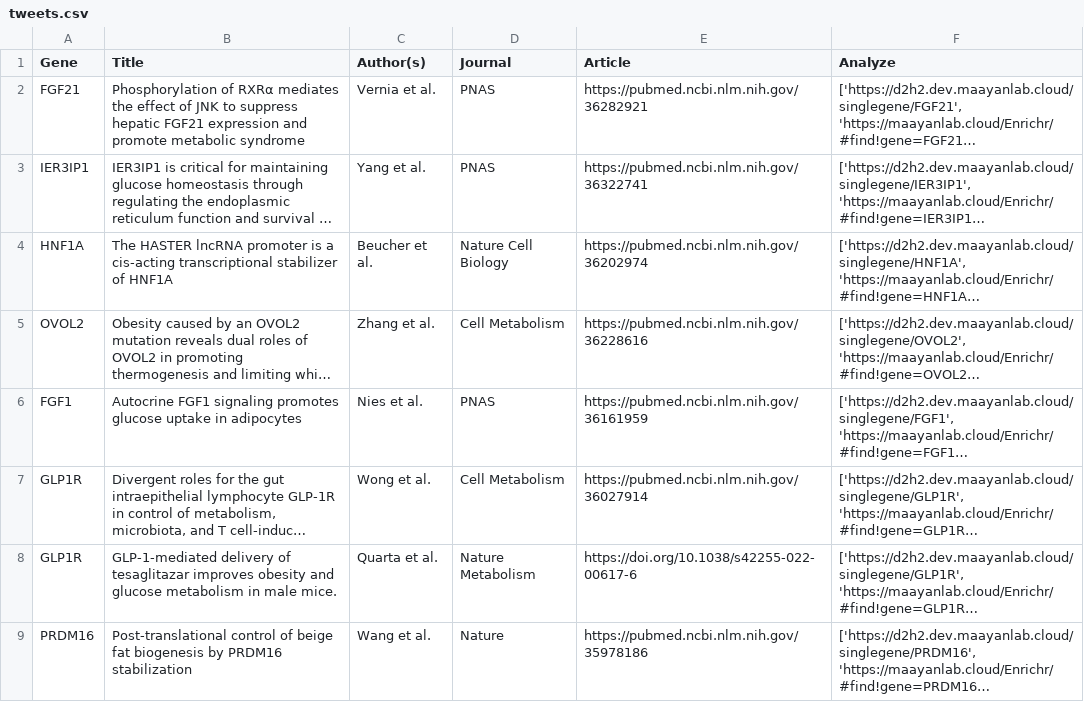
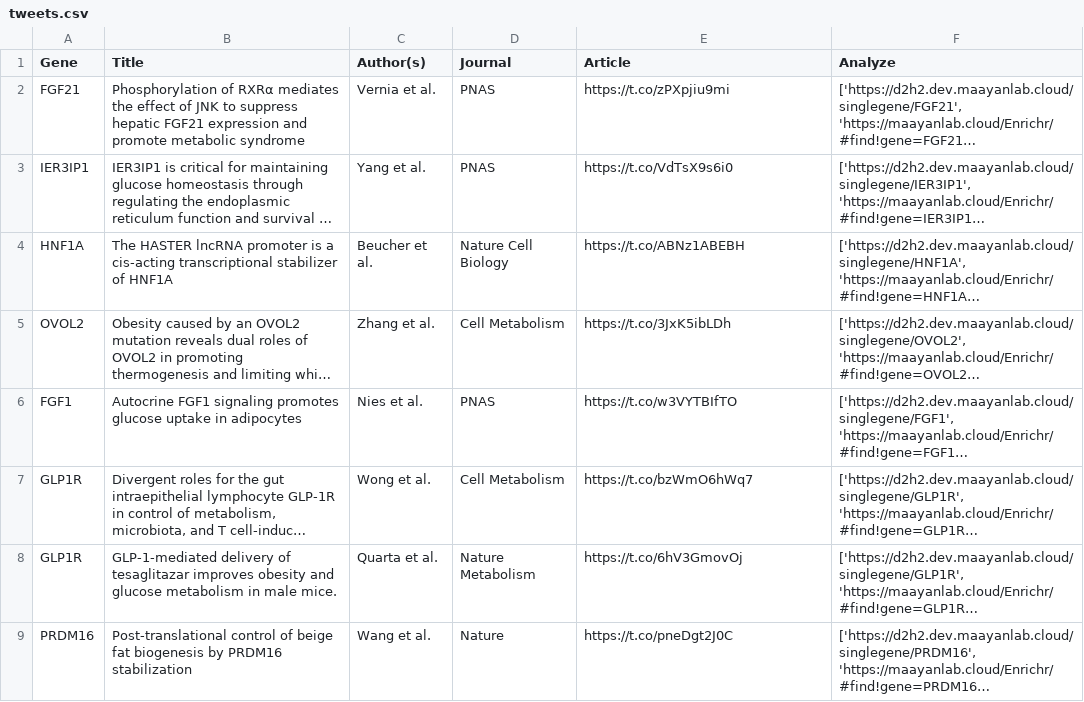
Before and after one commit to MaayanLab/D2H2-site, a CSV file: app/static/searchdata/tweets.csv, drawn as a sheet; long unchanged cells end in …; the diff names each change by its address in the sheet, - before the commit and + after, or states it on an @@ line.

```diff
--- a/app/static/searchdata/tweets.csv
+++ b/app/static/searchdata/tweets.csv
-E2 (Article): https://pubmed.ncbi.nlm.nih.gov/36282921
+E2 (Article): https://t.co/zPXpjiu9mi
-E3 (Article): https://pubmed.ncbi.nlm.nih.gov/36322741
+E3 (Article): https://t.co/VdTsX9s6i0
-E4 (Article): https://pubmed.ncbi.nlm.nih.gov/36202974
+E4 (Article): https://t.co/ABNz1ABEBH
-E5 (Article): https://pubmed.ncbi.nlm.nih.gov/36228616
+E5 (Article): https://t.co/3JxK5ibLDh
-E6 (Article): https://pubmed.ncbi.nlm.nih.gov/36161959
+E6 (Article): https://t.co/w3VYTBIfTO
-E7 (Article): https://pubmed.ncbi.nlm.nih.gov/36027914
+E7 (Article): https://t.co/bzWmO6hWq7
-E8 (Article): https://doi.org/10.1038/s42255-022-00617-6
+E8 (Article): https://t.co/6hV3GmovOj
-E9 (Article): https://pubmed.ncbi.nlm.nih.gov/35978186
+E9 (Article): https://t.co/pneDgt2J0C
```
Also changed, not shown: 4 other files.
